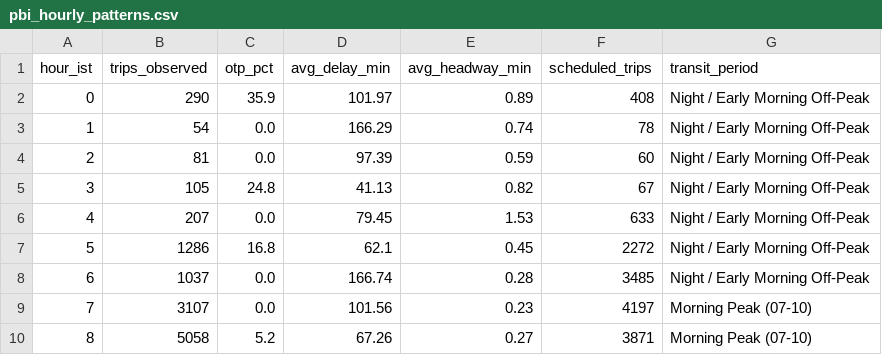
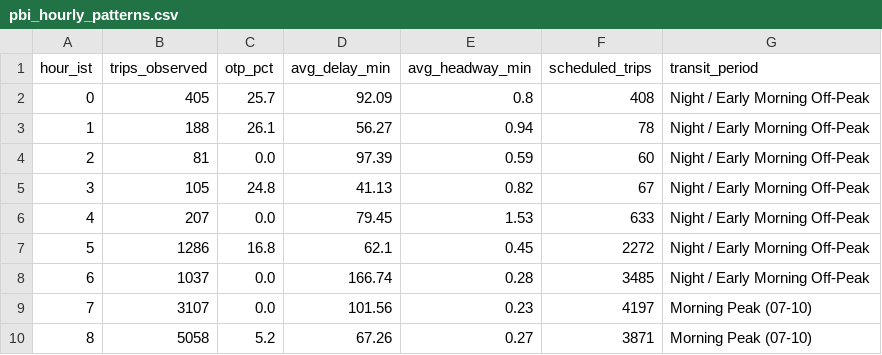
Before and after one commit to unknownsteve7/trace41, a CSV file: dashboard/export/pbi_hourly_patterns.csv, drawn as a sheet; only a part is shown; the diff covers the shown part only.

```diff
--- a/dashboard/export/pbi_hourly_patterns.csv
+++ b/dashboard/export/pbi_hourly_patterns.csv
@@ -1,4 +1,4 @@
 hour_ist,trips_observed,otp_pct,avg_delay_min,avg_headway_min,scheduled_trips,transit_period
-0,290,35.9,101.97,0.89,408,Night / Early Morning Off-Peak
-1,54,0.0,166.29,0.74,78,Night / Early Morning Off-Peak
+0,405,25.7,92.09,0.8,408,Night / Early Morning Off-Peak
+1,188,26.1,56.27,0.94,78,Night / Early Morning Off-Peak
 2,81,0.0,97.39,0.59,60,Night / Early Morning Off-Peak
```
Also changed, not shown: 25 edited cells elsewhere in this file, dashboard/export/pbi_bunching_hotspots.csv, dashboard/export/pbi_fleet_kpis.csv, 1 other file.
